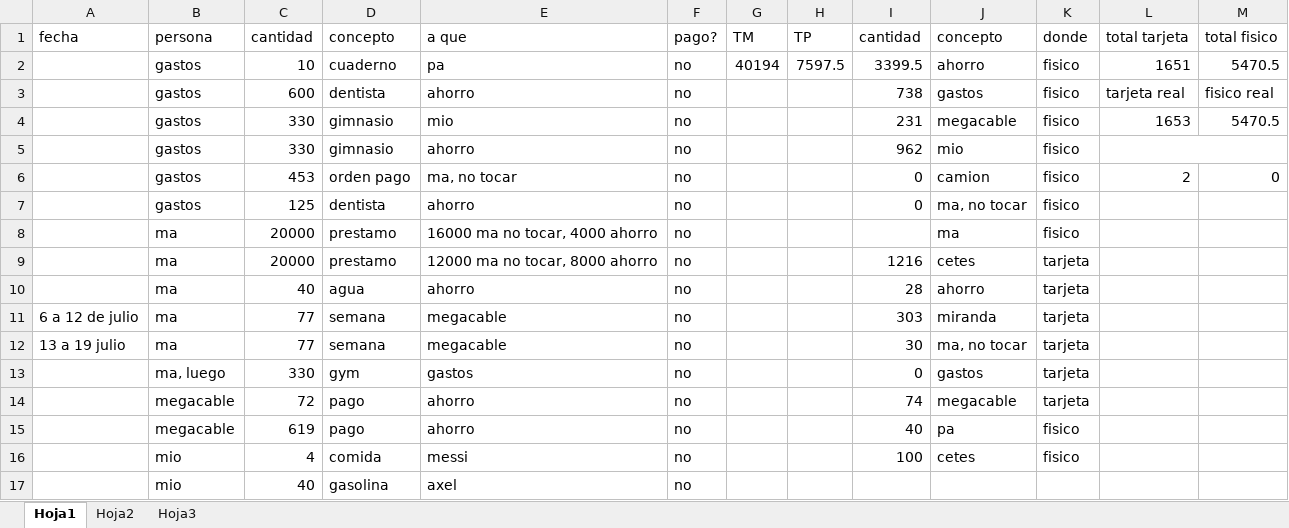
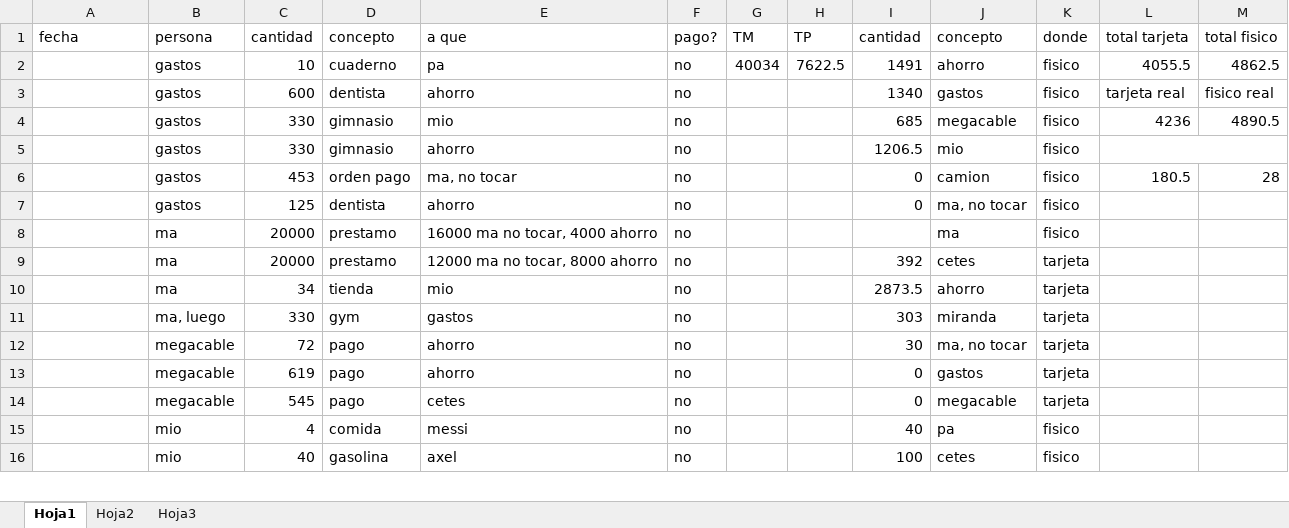
Before and after one commit to diegoivan1987/control, an Excel workbook: control dinero.xlsx, sheet Hoja1, drawn as a sheet; only a part is shown; values as stored, in another font and other column widths than the file's, no borders; table styles not drawn; removed rows and columns are numbered as before the commit, all else as after; the diff covers the shown part only; the diff names each change by its address in the sheet, - before the commit and + after, or states it on an @@ line.

Commit message:
push

```diff
--- a/control dinero.xlsx (sheet Hoja1)
+++ b/control dinero.xlsx (sheet Hoja1)
-G2 (TM): 40194
+G2 (TM): 40034
-H2 (TP): 7597.5
+H2 (TP): 7622.5
-I2 (cantidad): 3399.5
+I2 (cantidad): 1491
-L2 (total tarjeta): 1651
+L2 (total tarjeta): 4055.5
-M2 (total fisico): 5470.5
+M2 (total fisico): 4862.5
-I3 (cantidad): 738
+I3 (cantidad): 1340
-I4 (cantidad): 231
+I4 (cantidad): 685
-L4 (total tarjeta): 1653
+L4 (total tarjeta): 4236
-M4 (total fisico): 5470.5
+M4 (total fisico): 4890.5
-I5 (cantidad): 962
+I5 (cantidad): 1206.5
-L6 (total tarjeta): 2
+L6 (total tarjeta): 180.5
-M6 (total fisico): 0
+M6 (total fisico): 28
-I9 (cantidad): 1216
+I9 (cantidad): 392
-C10 (cantidad): 40
+C10 (cantidad): 34
-D10 (concepto): agua
+D10 (concepto): tienda
-E10 (a que): ahorro
+E10 (a que): mio
-I10 (cantidad): 28
+I10 (cantidad): 2873.5
-row 11: 6 a 12 de julio | ma | 77 | semana | megacable | no |  |  | 303 | miranda | tarjeta
-row 12: 13 a 19 julio | ma | 77 | semana | megacable | no |  |  | 30 | ma, no tocar | tarjeta
-I11 (cantidad): 0
+I11 (cantidad): 303
-J11 (concepto): gastos
+J11 (concepto): miranda
-I12 (cantidad): 74
+I12 (cantidad): 30
-J12 (concepto): megacable
+J12 (concepto): ma, no tocar
-I13 (cantidad): 40
+I13 (cantidad): 0
-J13 (concepto): pa
+J13 (concepto): gastos
-K13 (donde): fisico
+K13 (donde): tarjeta
+row 14:  | megacable | 545 | pago | cetes | no |  |  | 0 | megacable | tarjeta
-I15 (cantidad): 100
+I15 (cantidad): 40
-J15 (concepto): cetes
+J15 (concepto): pa
-I16 (cantidad): (empty)
+I16 (cantidad): 100
-J16 (concepto): (empty)
+J16 (concepto): cetes
-K16 (donde): (empty)
+K16 (donde): fisico
```
Also changed, not shown: 5 added rows, 3 removed rows, 29 moved rows and 1 edited cell elsewhere in this sheet.
